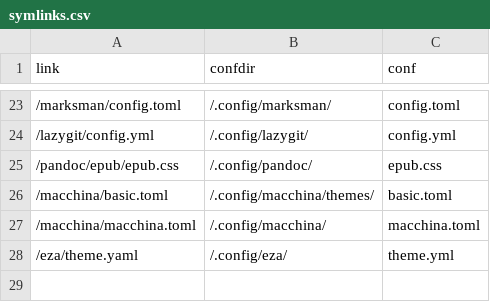
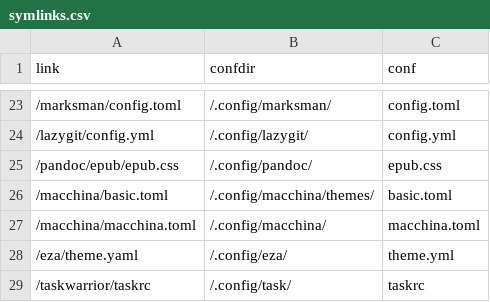
Before and after one commit to Indyandie/kuten, a CSV file: symlinks.csv, drawn as a sheet; only a part is shown, gaps mark what is left out.

Commit message:
feat(taskwarrior): init taskwarrior - config & aliases
https://taskwarrior.org/

```diff
--- a/symlinks.csv
+++ b/symlinks.csv
@@ -28 +28,2 @@ link,confdir,conf
 /eza/theme.yaml,/.config/eza/,theme.yml
+/taskwarrior/taskrc,/.config/task/,taskrc
```
Also changed, not shown: 3 other files.
